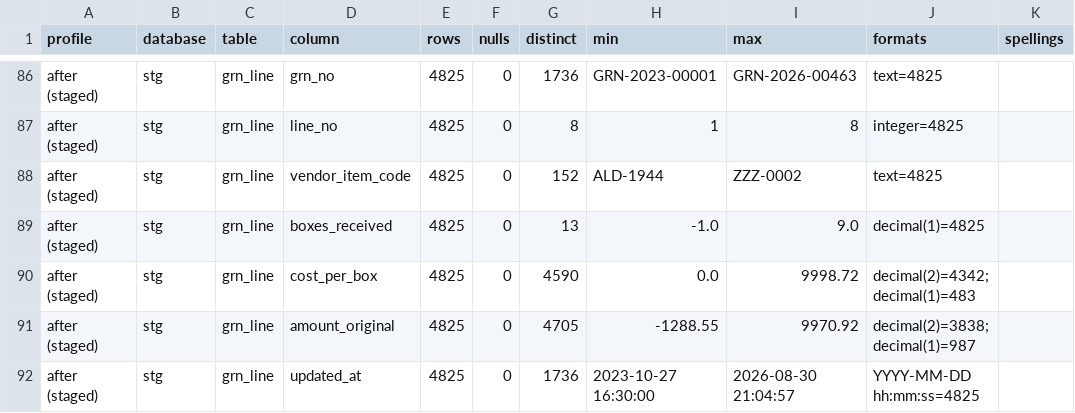
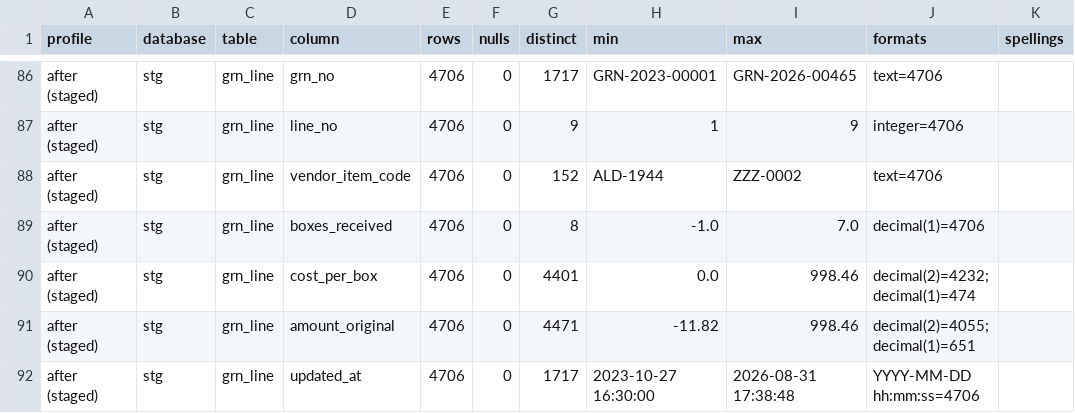
Before and after one commit to mabdulrahmanahmed/nuskha-dwbi, a CSV file: evidence/02_etl/offline_dry_run/profile_after.csv, drawn as a sheet; only a part is shown, gaps mark what is left out; the diff covers the shown part only; the diff names each change by its address in the sheet, - before the commit and + after, or states it on an @@ line.

```diff
--- a/evidence/02_etl/offline_dry_run/profile_after.csv
+++ b/evidence/02_etl/offline_dry_run/profile_after.csv
-E86:E92 (rows): 4825
+E86:E92 (rows): 4706
-G86 (distinct): 1736
+G86 (distinct): 1717
-I86 (max): GRN-2026-00463
+I86 (max): GRN-2026-00465
-J86 (formats): text=4825
+J86 (formats): text=4706
-G87 (distinct): 8
+G87 (distinct): 9
-I87 (max): 8
+I87 (max): 9
-J87 (formats): integer=4825
+J87 (formats): integer=4706
-J88 (formats): text=4825
+J88 (formats): text=4706
-G89 (distinct): 13
+G89 (distinct): 8
-I89 (max): 9.0
+I89 (max): 7.0
-J89 (formats): decimal(1)=4825
+J89 (formats): decimal(1)=4706
-G90 (distinct): 4590
+G90 (distinct): 4401
-I90 (max): 9998.72
+I90 (max): 998.46
-J90 (formats): decimal(2)=4342; decimal(1)=483
+J90 (formats): decimal(2)=4232; decimal(1)=474
-G91 (distinct): 4705
+G91 (distinct): 4471
-H91 (min): -1288.55
+H91 (min): -11.82
-I91 (max): 9970.92
+I91 (max): 998.46
-J91 (formats): decimal(2)=3838; decimal(1)=987
+J91 (formats): decimal(2)=4055; decimal(1)=651
-G92 (distinct): 1736
+G92 (distinct): 1717
-I92 (max): 2026-08-30 21:04:57
+I92 (max): 2026-08-31 17:38:48
-J92 (formats): YYYY-MM-DD hh:mm:ss=4825
+J92 (formats): YYYY-MM-DD hh:mm:ss=4706
```
Also changed, not shown: 46 edited cells elsewhere in this file, evidence/01_sources/defect_ledger.csv, evidence/01_sources/stage2_diff.csv, 33 other files.
